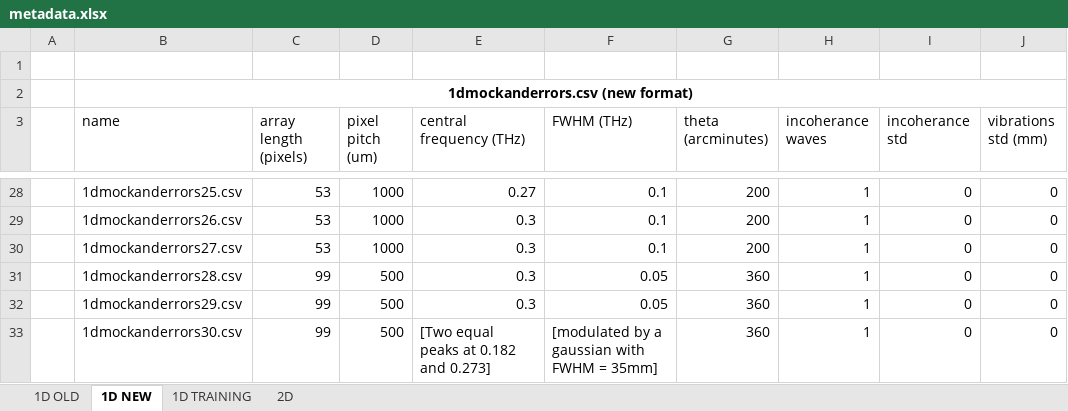
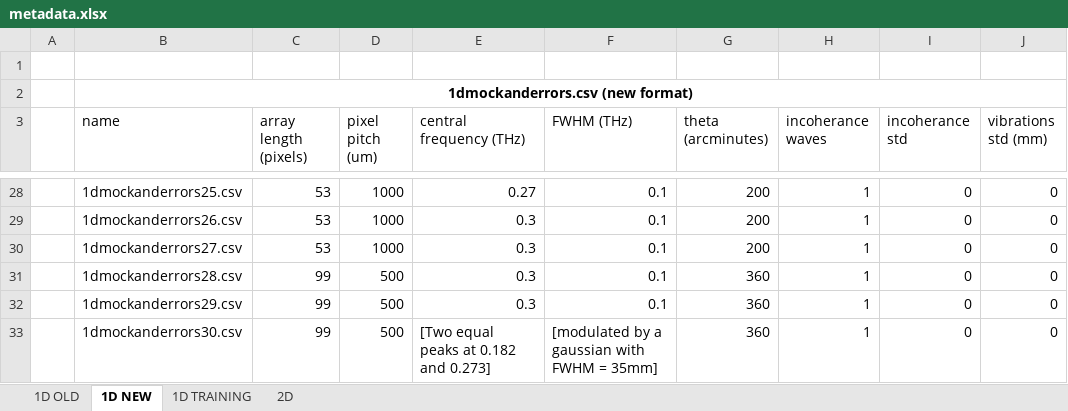
Before and after one commit to Jammi-Dodgers/THz-Compressed-Sensing, an Excel workbook: metadata.xlsx, sheet 1D NEW, drawn as a sheet; only a part is shown, gaps mark what is left out; values as stored, in another font and other column widths than the file's, no borders; table styles not drawn; the diff names each change by its address in the sheet, - before the commit and + after, or states it on an @@ line.

Commit message:
updated graphs but data is too noisy. 0.5 pixel pitch might be too ambitious.

```diff
--- a/metadata.xlsx (sheet 1D NEW)
+++ b/metadata.xlsx (sheet 1D NEW)
-F31:F32 (FWHM (THz)): 0.05
+F31:F32 (FWHM (THz)): 0.1
```
Also changed, not shown: 15 other files.
